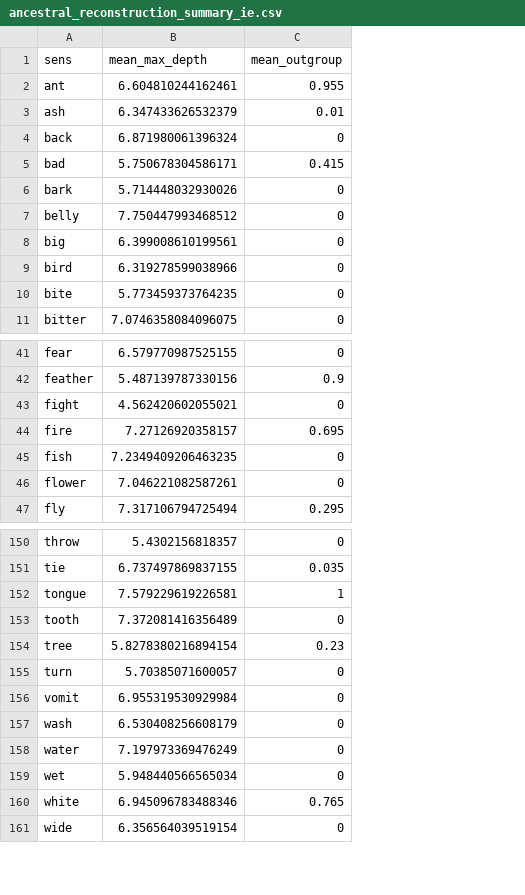
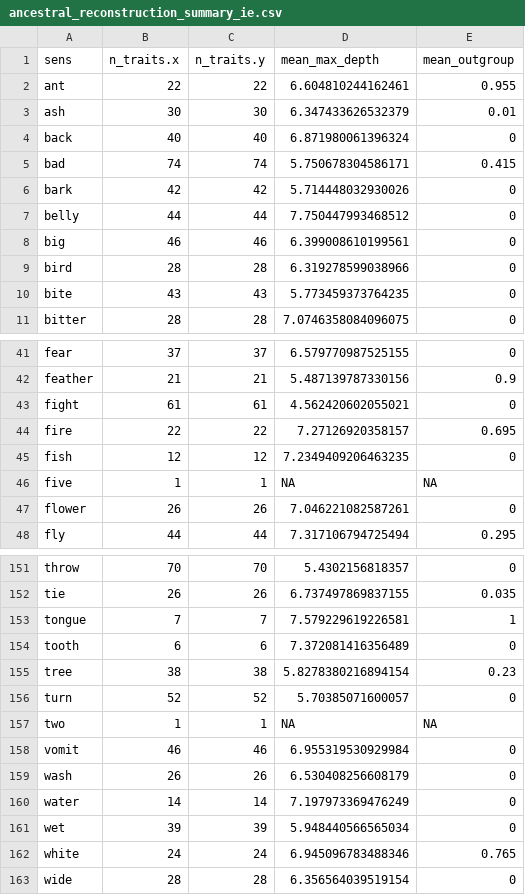
Before and after one commit to emmakopp1/phylogeny_trust, a CSV file: output/results/ancestral_reconstruction_summary_ie.csv, drawn as a sheet; only a part is shown, gaps mark what is left out; the diff names each change by its address in the sheet, - before the commit and + after, or states it on an @@ line.

```diff
--- a/output/results/ancestral_reconstruction_summary_ie.csv
+++ b/output/results/ancestral_reconstruction_summary_ie.csv
+column B (n_traits.x), rows 2-11: 22 | 30 | 40 | 74 | 42 | 44 | 46 | 28 | 43 | 28; rows 41-45: 37 | 21 | 61 | 22 | 12; rows 47-48: 26 | 44; rows 151-156: 70 | 26 | 7 | 6 | 38 | 52; rows 158-163: 46 | 26 | 14 | 39 | 24 | 28
+column C (n_traits.y), rows 2-11: 22 | 30 | 40 | 74 | 42 | 44 | 46 | 28 | 43 | 28; rows 41-45: 37 | 21 | 61 | 22 | 12; rows 47-48: 26 | 44; rows 151-156: 70 | 26 | 7 | 6 | 38 | 52; rows 158-163: 46 | 26 | 14 | 39 | 24 | 28
+row 46: five | 1 | 1 | NA | NA
+row 157: two | 1 | 1 | NA | NA
```
Also changed, not shown: output/results/ancestral_reconstruction_summary_st.csv, output/results/count_cs_to_true.csv, 26 other files.
